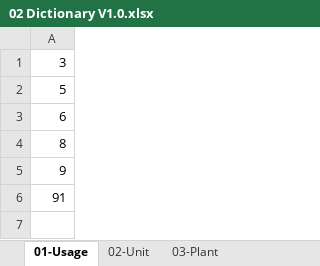
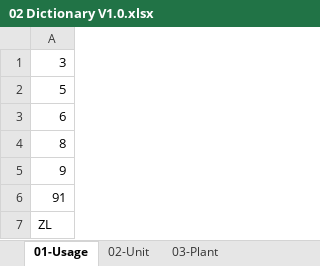
Before and after one commit to noxfate/narmnarmz-tools, an Excel workbook: resource/Dict/02 Dictionary V1.0.xlsx, sheet 01-Usage, drawn as a sheet; values as stored, in another font and other column widths than the file's, no borders; the diff names each change by its address in the sheet, - before the commit and + after, or states it on an @@ line.

```diff
--- a/resource/Dict/02 Dictionary V1.0.xlsx (sheet 01-Usage)
+++ b/resource/Dict/02 Dictionary V1.0.xlsx (sheet 01-Usage)
+row 7: ZL
```
Also changed, not shown: sheet 06-MICQN, sheet 06-MICQL, sheet 04-Work Center, sheet 07-SampPointSPC, sheet 07-SampPoint, sheet 05-Insp point, other sheet tabs, formulas that keep their value, 14 other files.
